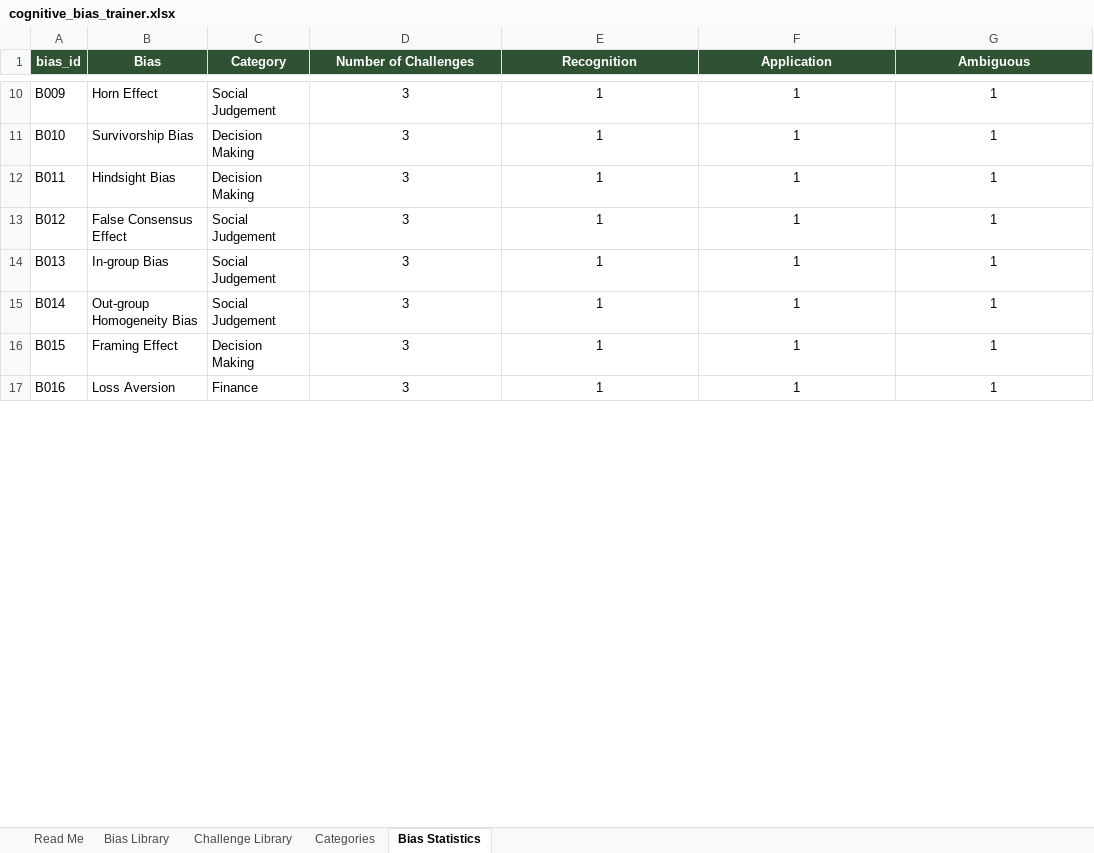
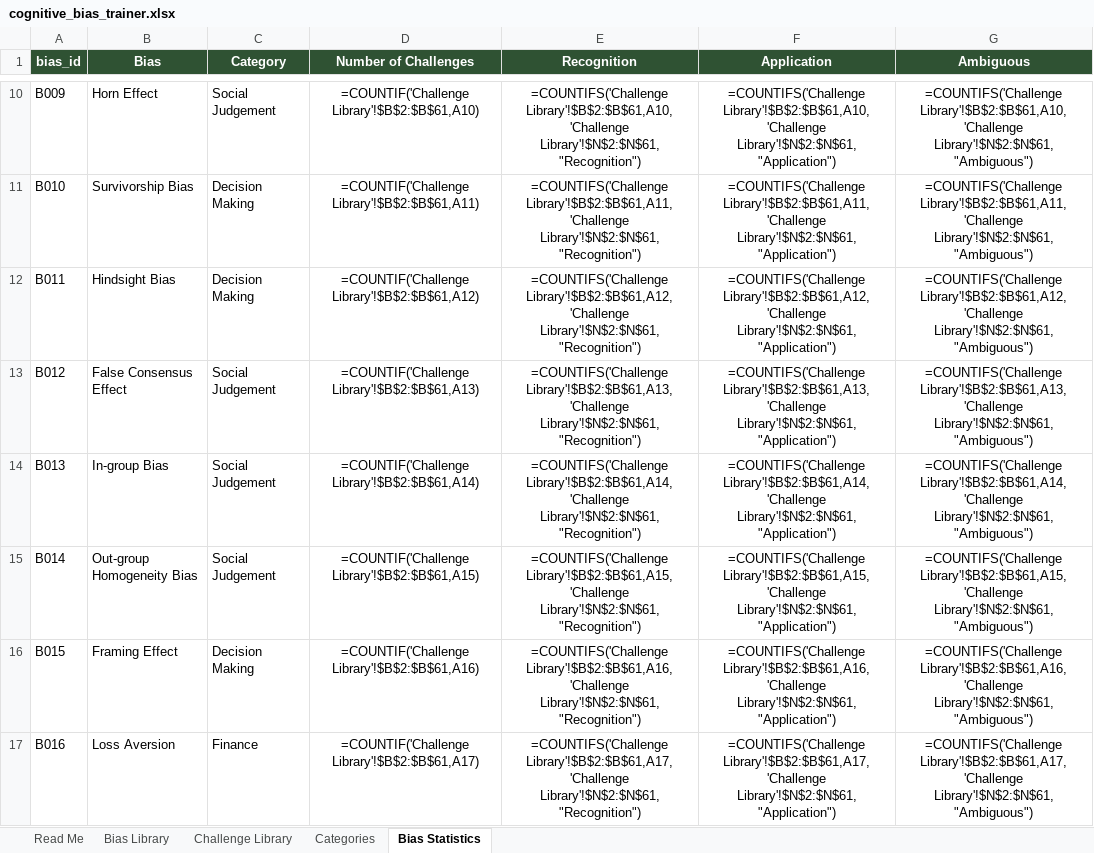
Before and after one commit to andreeanesu/Second-Thought-, an Excel workbook: second-thought/data/source/cognitive_bias_trainer.xlsx, sheet Bias Statistics, drawn as a sheet; only a part is shown, gaps mark what is left out; values as stored, in another font and other column widths than the file's, no borders; formulas without a stored value are shown as written; table styles not drawn; the diff covers the shown part only; the diff names each change by its address in the sheet, - before the commit and + after, or states it on an @@ line.

```diff
--- a/second-thought/data/source/cognitive_bias_trainer.xlsx (sheet Bias Statistics)
+++ b/second-thought/data/source/cognitive_bias_trainer.xlsx (sheet Bias Statistics)
-D10 (Number of Challenges): 3
+D10 (Number of Challenges): =COUNTIF('Challenge Library'!$B$2:$B$61,A10)
-E10 (Recognition): 1
+E10 (Recognition): =COUNTIFS('Challenge Library'!$B$2:$B$61,A10,'Challenge Library'!$N$2:$N$61,"Recognition")
-F10 (Application): 1
+F10 (Application): =COUNTIFS('Challenge Library'!$B$2:$B$61,A10,'Challenge Library'!$N$2:$N$61,"Application")
-G10 (Ambiguous): 1
+G10 (Ambiguous): =COUNTIFS('Challenge Library'!$B$2:$B$61,A10,'Challenge Library'!$N$2:$N$61,"Ambiguous")
-D11 (Number of Challenges): 3
+D11 (Number of Challenges): =COUNTIF('Challenge Library'!$B$2:$B$61,A11)
-E11 (Recognition): 1
+E11 (Recognition): =COUNTIFS('Challenge Library'!$B$2:$B$61,A11,'Challenge Library'!$N$2:$N$61,"Recognition")
-F11 (Application): 1
+F11 (Application): =COUNTIFS('Challenge Library'!$B$2:$B$61,A11,'Challenge Library'!$N$2:$N$61,"Application")
-G11 (Ambiguous): 1
+G11 (Ambiguous): =COUNTIFS('Challenge Library'!$B$2:$B$61,A11,'Challenge Library'!$N$2:$N$61,"Ambiguous")
-D12 (Number of Challenges): 3
+D12 (Number of Challenges): =COUNTIF('Challenge Library'!$B$2:$B$61,A12)
-E12 (Recognition): 1
+E12 (Recognition): =COUNTIFS('Challenge Library'!$B$2:$B$61,A12,'Challenge Library'!$N$2:$N$61,"Recognition")
-F12 (Application): 1
+F12 (Application): =COUNTIFS('Challenge Library'!$B$2:$B$61,A12,'Challenge Library'!$N$2:$N$61,"Application")
-G12 (Ambiguous): 1
+G12 (Ambiguous): =COUNTIFS('Challenge Library'!$B$2:$B$61,A12,'Challenge Library'!$N$2:$N$61,"Ambiguous")
-D13 (Number of Challenges): 3
+D13 (Number of Challenges): =COUNTIF('Challenge Library'!$B$2:$B$61,A13)
-E13 (Recognition): 1
+E13 (Recognition): =COUNTIFS('Challenge Library'!$B$2:$B$61,A13,'Challenge Library'!$N$2:$N$61,"Recognition")
-F13 (Application): 1
+F13 (Application): =COUNTIFS('Challenge Library'!$B$2:$B$61,A13,'Challenge Library'!$N$2:$N$61,"Application")
-G13 (Ambiguous): 1
+G13 (Ambiguous): =COUNTIFS('Challenge Library'!$B$2:$B$61,A13,'Challenge Library'!$N$2:$N$61,"Ambiguous")
-D14 (Number of Challenges): 3
+D14 (Number of Challenges): =COUNTIF('Challenge Library'!$B$2:$B$61,A14)
-E14 (Recognition): 1
+E14 (Recognition): =COUNTIFS('Challenge Library'!$B$2:$B$61,A14,'Challenge Library'!$N$2:$N$61,"Recognition")
-F14 (Application): 1
+F14 (Application): =COUNTIFS('Challenge Library'!$B$2:$B$61,A14,'Challenge Library'!$N$2:$N$61,"Application")
-G14 (Ambiguous): 1
+G14 (Ambiguous): =COUNTIFS('Challenge Library'!$B$2:$B$61,A14,'Challenge Library'!$N$2:$N$61,"Ambiguous")
-D15 (Number of Challenges): 3
+D15 (Number of Challenges): =COUNTIF('Challenge Library'!$B$2:$B$61,A15)
-E15 (Recognition): 1
+E15 (Recognition): =COUNTIFS('Challenge Library'!$B$2:$B$61,A15,'Challenge Library'!$N$2:$N$61,"Recognition")
-F15 (Application): 1
+F15 (Application): =COUNTIFS('Challenge Library'!$B$2:$B$61,A15,'Challenge Library'!$N$2:$N$61,"Application")
-G15 (Ambiguous): 1
+G15 (Ambiguous): =COUNTIFS('Challenge Library'!$B$2:$B$61,A15,'Challenge Library'!$N$2:$N$61,"Ambiguous")
-D16 (Number of Challenges): 3
+D16 (Number of Challenges): =COUNTIF('Challenge Library'!$B$2:$B$61,A16)
-E16 (Recognition): 1
+E16 (Recognition): =COUNTIFS('Challenge Library'!$B$2:$B$61,A16,'Challenge Library'!$N$2:$N$61,"Recognition")
-F16 (Application): 1
+F16 (Application): =COUNTIFS('Challenge Library'!$B$2:$B$61,A16,'Challenge Library'!$N$2:$N$61,"Application")
-G16 (Ambiguous): 1
+G16 (Ambiguous): =COUNTIFS('Challenge Library'!$B$2:$B$61,A16,'Challenge Library'!$N$2:$N$61,"Ambiguous")
-D17 (Number of Challenges): 3
+D17 (Number of Challenges): =COUNTIF('Challenge Library'!$B$2:$B$61,A17)
-E17 (Recognition): 1
+E17 (Recognition): =COUNTIFS('Challenge Library'!$B$2:$B$61,A17,'Challenge Library'!$N$2:$N$61,"Recognition")
-F17 (Application): 1
+F17 (Application): =COUNTIFS('Challenge Library'!$B$2:$B$61,A17,'Challenge Library'!$N$2:$N$61,"Application")
-G17 (Ambiguous): 1
+G17 (Ambiguous): =COUNTIFS('Challenge Library'!$B$2:$B$61,A17,'Challenge Library'!$N$2:$N$61,"Ambiguous")
```
Also changed, not shown: 52 edited cells elsewhere in this sheet, sheet Challenge Library, 4 other files.
